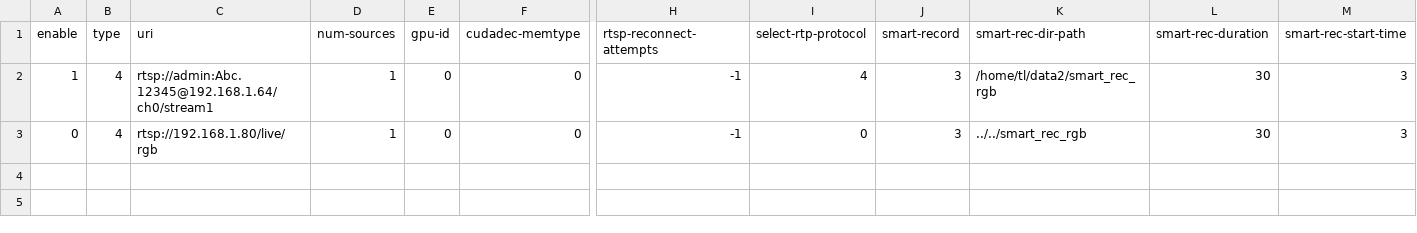
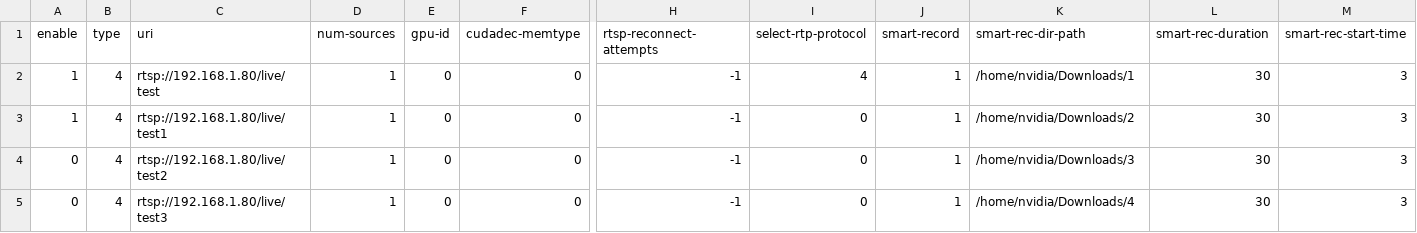
Before and after one commit to karmueo/deepstream-app-custom, a CSV file: src/deepstream-app/configs/yml/sources.csv, drawn as a sheet; only a part is shown, gaps mark what is left out; addresses are those after the commit; rows hold the shown columns only; the diff names each change by its address in the sheet, - before the commit and + after, or states it on an @@ line.

```diff
--- a/src/deepstream-app/configs/yml/sources.csv
+++ b/src/deepstream-app/configs/yml/sources.csv
-C2 (uri): rtsp://admin:Abc.12345@192.168.1.64/ch0/stream1
+C2 (uri): rtsp://192.168.1.80/live/test
-J2 (smart-record): 3
+J2 (smart-record): 1
-K2 (smart-rec-dir-path): /home/tl/data2/smart_rec_rgb
+K2 (smart-rec-dir-path): /home/nvidia/Downloads/1
+row 3: 1 | 4 | rtsp://192.168.1.80/live/test1 | 1 | 0 | 0 | -1 | 0 | 1 | /home/nvidia/Downloads/2 | 30 | 3
-C4 (uri): rtsp://192.168.1.80/live/rgb
+C4 (uri): rtsp://192.168.1.80/live/test2
-J4 (smart-record): 3
+J4 (smart-record): 1
-K4 (smart-rec-dir-path): ../../smart_rec_rgb
+K4 (smart-rec-dir-path): /home/nvidia/Downloads/3
+row 5: 0 | 4 | rtsp://192.168.1.80/live/test3 | 1 | 0 | 0 | -1 | 0 | 1 | /home/nvidia/Downloads/4 | 30 | 3
```
Also changed, not shown: src/deepstream-app/configs/yml/file_sources.csv, 6 other files.
